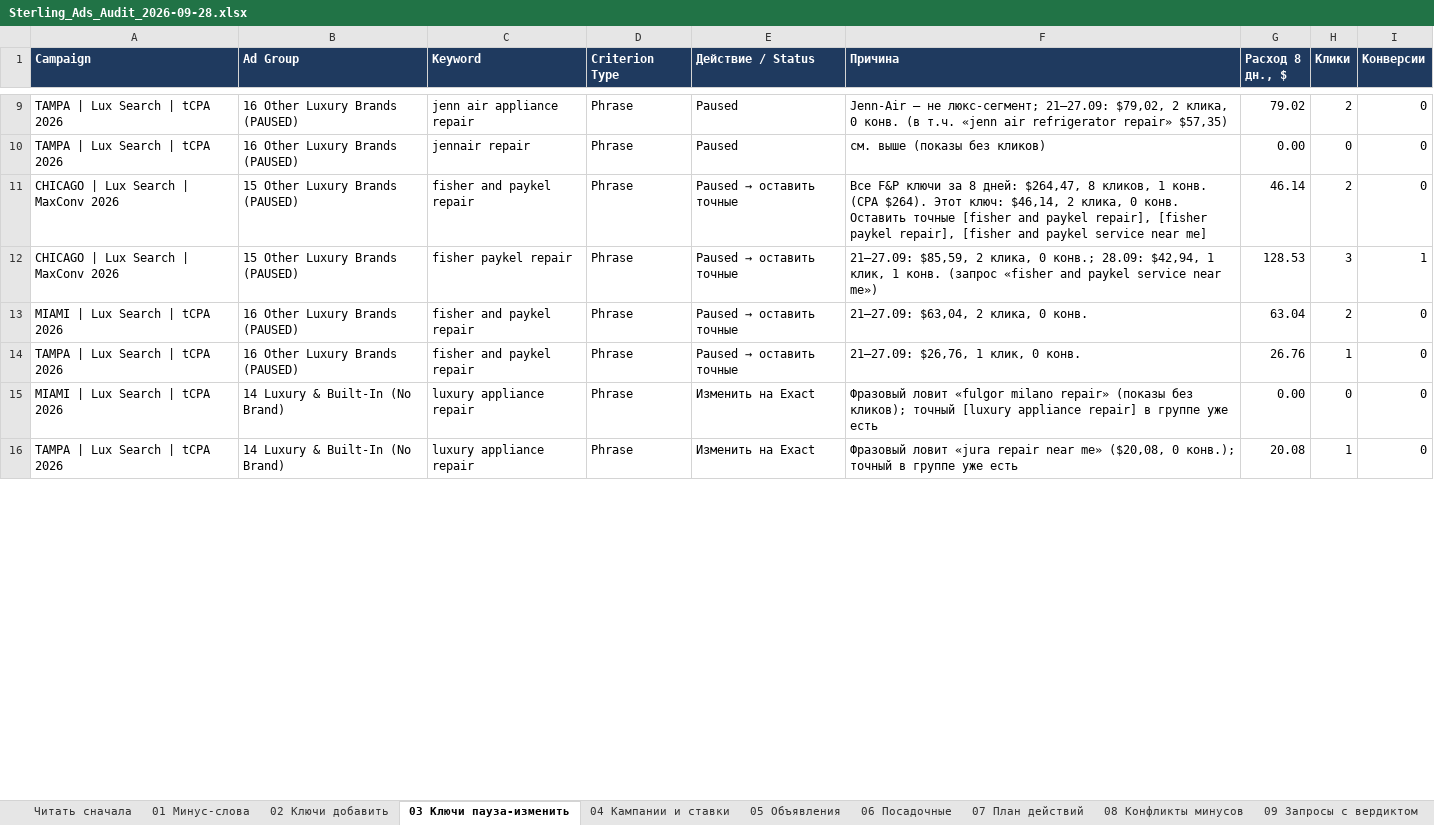
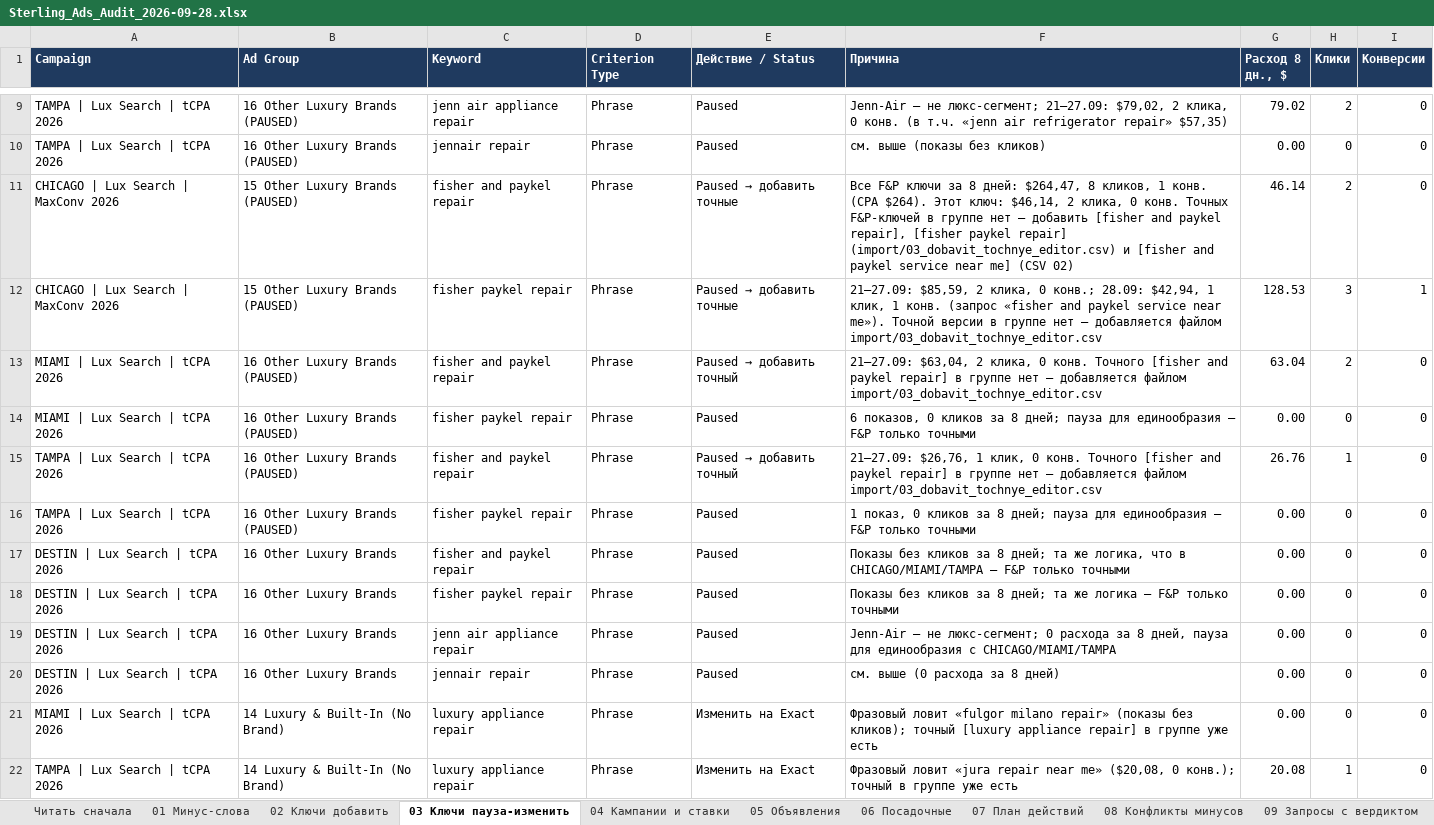
Before and after one commit to sshahmax/Max, an Excel workbook: google-ads-audit-2026-09-28/Sterling_Ads_Audit_2026-09-28.xlsx, sheet 03 Ключи пауза-изменить, drawn as a sheet; only a part is shown, gaps mark what is left out; values as stored, in another font and other column widths than the file's, no borders; addresses are those after the commit; the diff covers the shown part only; the diff names each change by its address in the sheet, - before the commit and + after, or states it on an @@ line.

```diff
--- a/google-ads-audit-2026-09-28/Sterling_Ads_Audit_2026-09-28.xlsx (sheet 03 Ключи пауза-изменить)
+++ b/google-ads-audit-2026-09-28/Sterling_Ads_Audit_2026-09-28.xlsx (sheet 03 Ключи пауза-изменить)
@@ E11:E12 (Действие / Status): Paused → оставить точные → Paused → добавить точные @@
-F11 (Причина): …0 конв. Оставить точные [fisher and paykel repair], [fisher paykel repair], [fisher and paykel service near me]
+F11 (Причина): …0 конв. Точных F&P-ключей в группе нет — добавить [fisher and paykel repair], [fisher paykel repair] (import/03_dobavit_tochnye_editor.csv) и [fisher and paykel service near me] (CSV 02)
-F12 (Причина): …service near me»)
+F12 (Причина): …service near me»). Точной версии в группе нет — добавляется файлом import/03_dobavit_tochnye_editor.csv
@@ E13 (Действие / Status): Paused → оставить точные → Paused → добавить точный @@
-F13 (Причина): …0 конв.
+F13 (Причина): …0 конв. Точного [fisher and paykel repair] в группе нет — добавляется файлом import/03_dobavit_tochnye_editor.csv
+row 14: MIAMI | Lux Search | tCPA 2026 | 16 Other Luxury Brands (PAUSED) | fisher paykel repair | Phrase | Paused | 6 показов, 0 кликов за 8 дней; пауза для единообразия — F&P только точными | 0.00 | 0 | 0
@@ E15 (Действие / Status): Paused → оставить точные → Paused → добавить точный @@
-F15 (Причина): …0 конв.
+F15 (Причина): …0 конв. Точного [fisher and paykel repair] в группе нет — добавляется файлом import/03_dobavit_tochnye_editor.csv
+row 16: TAMPA | Lux Search | tCPA 2026 | 16 Other Luxury Brands (PAUSED) | fisher paykel repair | Phrase | Paused | 1 показ, 0 кликов за 8 дней; пауза для единообразия — F&P только точными | 0.00 | 0 | 0
+row 17: DESTIN | Lux Search | tCPA 2026 | 16 Other Luxury Brands | fisher and paykel repair | Phrase | Paused | Показы без кликов за 8 дней; та же логика, что в CHICAGO/MIAMI/TAMPA — F&P только точными | 0.00 | 0 | 0
+row 18: DESTIN | Lux Search | tCPA 2026 | 16 Other Luxury Brands | fisher paykel repair | Phrase | Paused | Показы без кликов за 8 дней; та же логика — F&P только точными | 0.00 | 0 | 0
+row 19: DESTIN | Lux Search | tCPA 2026 | 16 Other Luxury Brands | jenn air appliance repair | Phrase | Paused | Jenn-Air — не люкс-сегмент; 0 расхода за 8 дней, пауза для единообразия с CHICAGO/MIAMI/TAMPA | 0.00 | 0 | 0
+row 20: DESTIN | Lux Search | tCPA 2026 | 16 Other Luxury Brands | jennair repair | Phrase | Paused | см. выше (0 расхода за 8 дней) | 0.00 | 0 | 0
```
Also changed, not shown: 11 edited cells elsewhere in this sheet, sheet 01 Минус-слова, sheet 05 Объявления, sheet 04 Кампании и ставки, sheet 07 План действий, 8 other files.
